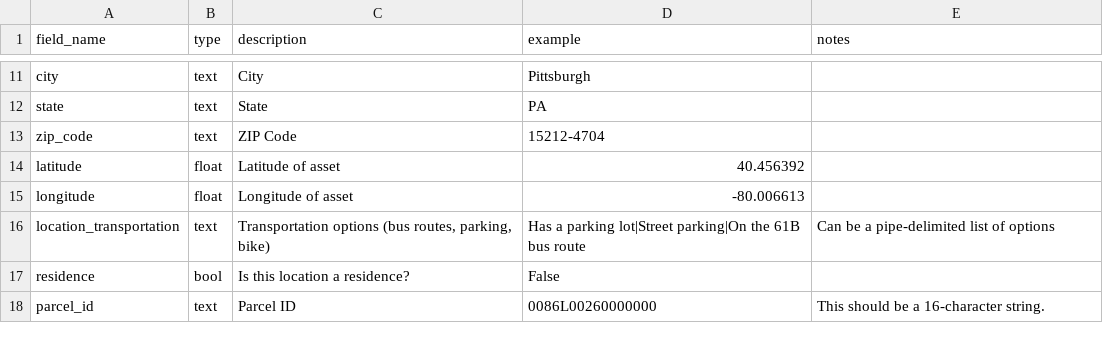
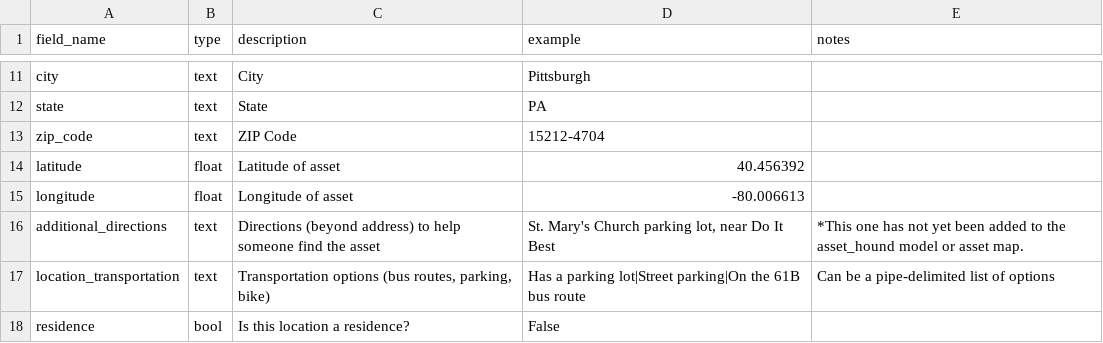
Before and after one commit to lgh19/asset-hound, a CSV file: assets-data-dictionary.csv, drawn as a sheet; only a part is shown, gaps mark what is left out; the shorter side is filled out with more unchanged rows; the diff names each change by its address in the sheet, - before the commit and + after, or states it on an @@ line.

Commit message:
Add 'additional_directions' to data dictionary, for eventual inclusion in the data model

```diff
--- a/assets-data-dictionary.csv
+++ b/assets-data-dictionary.csv
+row 16: additional_directions | text | Directions (beyond address) to help someone find the asset | St. Mary's Church parking lot, near Do It Best | *This one has not yet been added to the asset_hound model or asset map.
```
